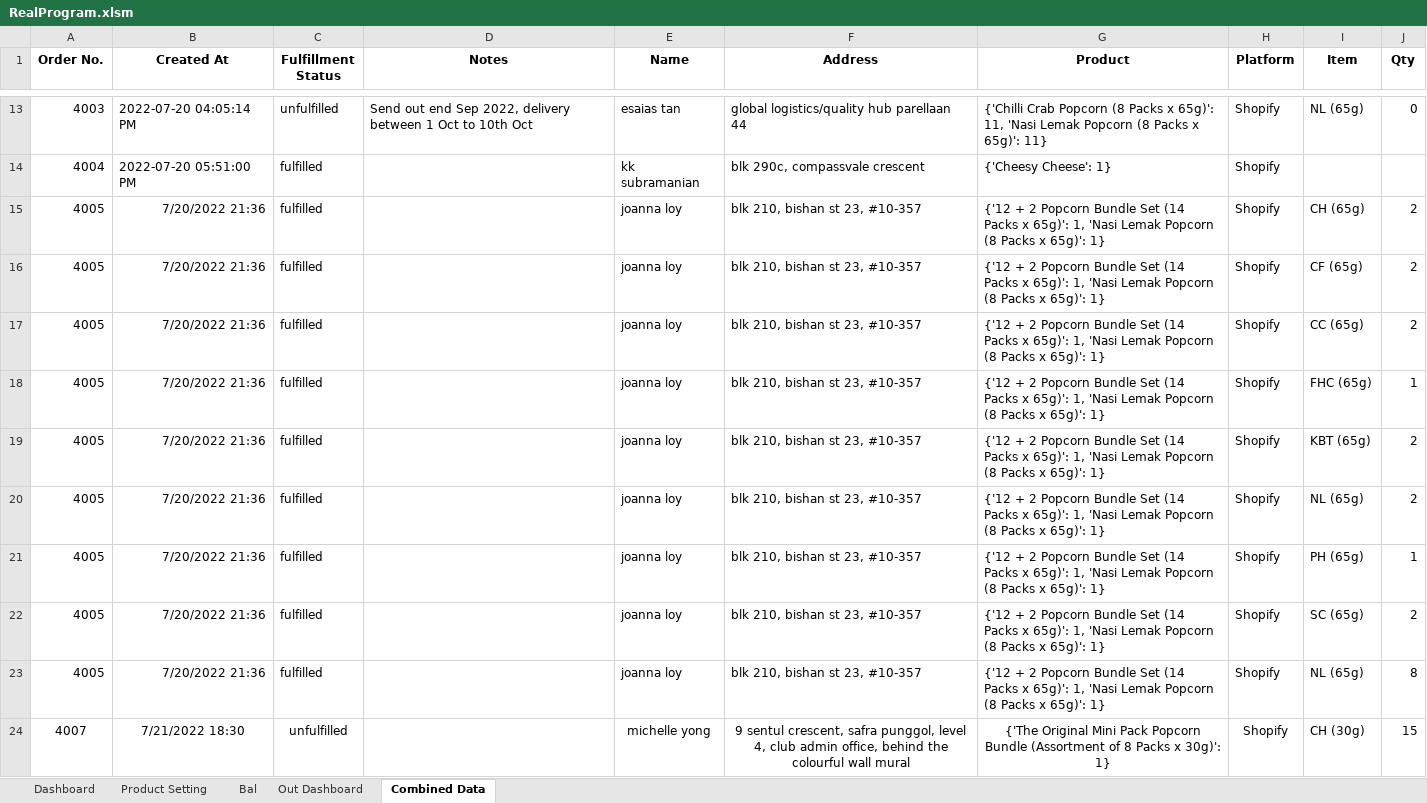
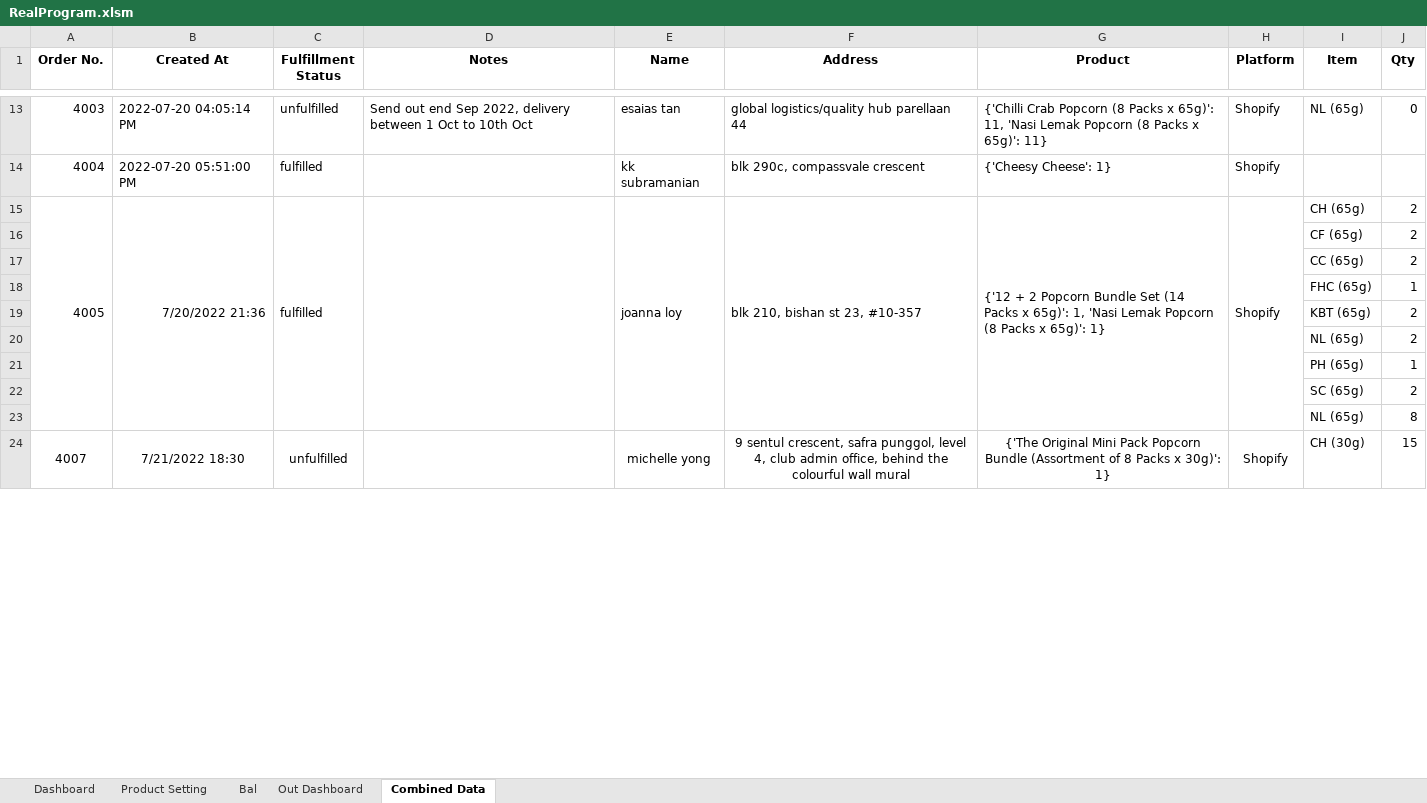
Before and after one commit to TKG-IT-team/Inventory-System, an Excel workbook: RealProgram.xlsm, sheet Combined Data, drawn as a sheet; only a part is shown, gaps mark what is left out; values as stored, in another font and other column widths than the file's, no borders; conditional formats not drawn; removed rows and columns are numbered as before the commit, all else as after; the diff covers the shown part only; the diff names each change by its address in the sheet, - before the commit and + after, or states it on an @@ line.

Commit message:
update 25 Jul orders data

```diff
--- a/RealProgram.xlsm (sheet Combined Data)
+++ b/RealProgram.xlsm (sheet Combined Data)
+A15:A23 merged
+B15:B23 merged
+C15:C23 merged
+D15:D23 merged
+E15:E23 merged
+F15:F23 merged
+G15:G23 merged
+H15:H23 merged
-row 16: 4005 | 7/20/2022 21:36 | fulfilled |  | joanna loy | blk 210, bishan st 23, #10-357 | {'12 + 2 Popcorn Bundle Set (14 Packs x 65g)': 1, 'Nasi Lemak Popcorn (8 Packs x 65g)': 1} | Shopify | CF (65g) | 2
-row 17: 4005 | 7/20/2022 21:36 | fulfilled |  | joanna loy | blk 210, bishan st 23, #10-357 | {'12 + 2 Popcorn Bundle Set (14 Packs x 65g)': 1, 'Nasi Lemak Popcorn (8 Packs x 65g)': 1} | Shopify | CC (65g) | 2
-row 18: 4005 | 7/20/2022 21:36 | fulfilled |  | joanna loy | blk 210, bishan st 23, #10-357 | {'12 + 2 Popcorn Bundle Set (14 Packs x 65g)': 1, 'Nasi Lemak Popcorn (8 Packs x 65g)': 1} | Shopify | FHC (65g) | 1
-row 19: 4005 | 7/20/2022 21:36 | fulfilled |  | joanna loy | blk 210, bishan st 23, #10-357 | {'12 + 2 Popcorn Bundle Set (14 Packs x 65g)': 1, 'Nasi Lemak Popcorn (8 Packs x 65g)': 1} | Shopify | KBT (65g) | 2
-row 20: 4005 | 7/20/2022 21:36 | fulfilled |  | joanna loy | blk 210, bishan st 23, #10-357 | {'12 + 2 Popcorn Bundle Set (14 Packs x 65g)': 1, 'Nasi Lemak Popcorn (8 Packs x 65g)': 1} | Shopify | NL (65g) | 2
-row 21: 4005 | 7/20/2022 21:36 | fulfilled |  | joanna loy | blk 210, bishan st 23, #10-357 | {'12 + 2 Popcorn Bundle Set (14 Packs x 65g)': 1, 'Nasi Lemak Popcorn (8 Packs x 65g)': 1} | Shopify | PH (65g) | 1
-row 22: 4005 | 7/20/2022 21:36 | fulfilled |  | joanna loy | blk 210, bishan st 23, #10-357 | {'12 + 2 Popcorn Bundle Set (14 Packs x 65g)': 1, 'Nasi Lemak Popcorn (8 Packs x 65g)': 1} | Shopify | SC (65g) | 2
-row 23: 4005 | 7/20/2022 21:36 | fulfilled |  | joanna loy | blk 210, bishan st 23, #10-357 | {'12 + 2 Popcorn Bundle Set (14 Packs x 65g)': 1, 'Nasi Lemak Popcorn (8 Packs x 65g)': 1} | Shopify | NL (65g) | 8
+row 16:  |  |  |  |  |  |  |  | CF (65g) | 2
+row 17:  |  |  |  |  |  |  |  | CC (65g) | 2
+row 18:  |  |  |  |  |  |  |  | FHC (65g) | 1
+row 19:  |  |  |  |  |  |  |  | KBT (65g) | 2
+row 20:  |  |  |  |  |  |  |  | NL (65g) | 2
+row 21:  |  |  |  |  |  |  |  | PH (65g) | 1
+row 22:  |  |  |  |  |  |  |  | SC (65g) | 2
+row 23:  |  |  |  |  |  |  |  | NL (65g) | 8
+A24:A31 merged
+B24:B31 merged
+C24:C31 merged
+D24:D31 merged
+E24:E31 merged
+F24:F31 merged
+G24:G31 merged
+H24:H31 merged
```
Also changed, not shown: 72 added rows, 37 removed rows and merged cells elsewhere in this sheet, sheet Bal, charts or pictures.
